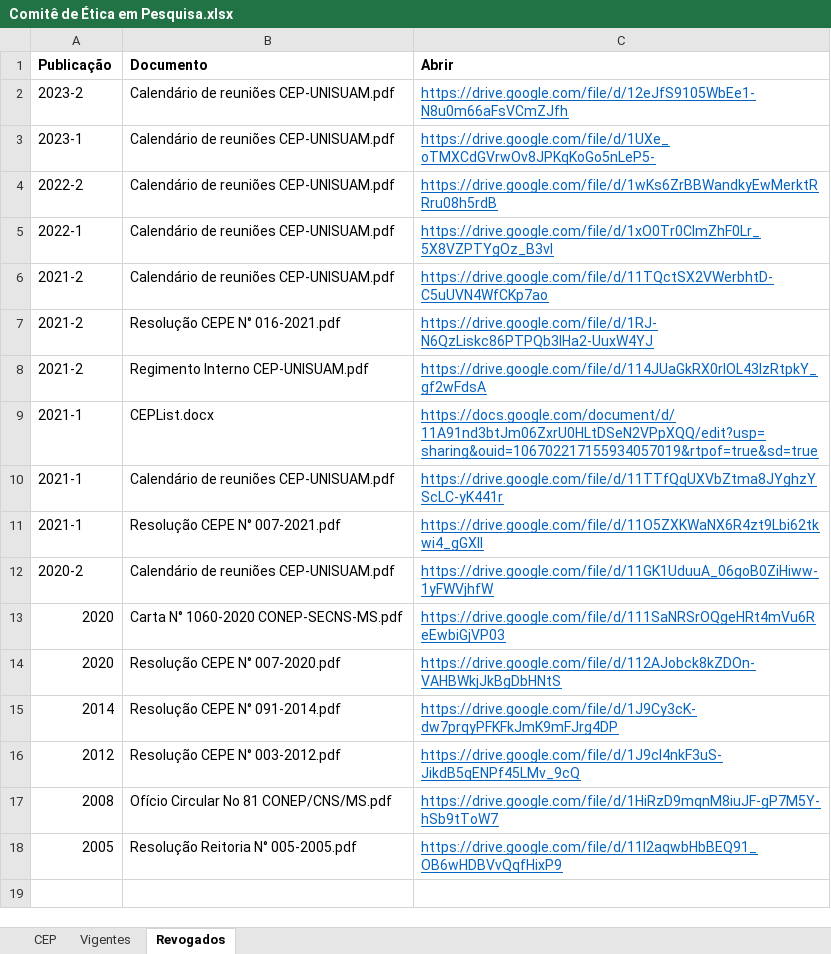
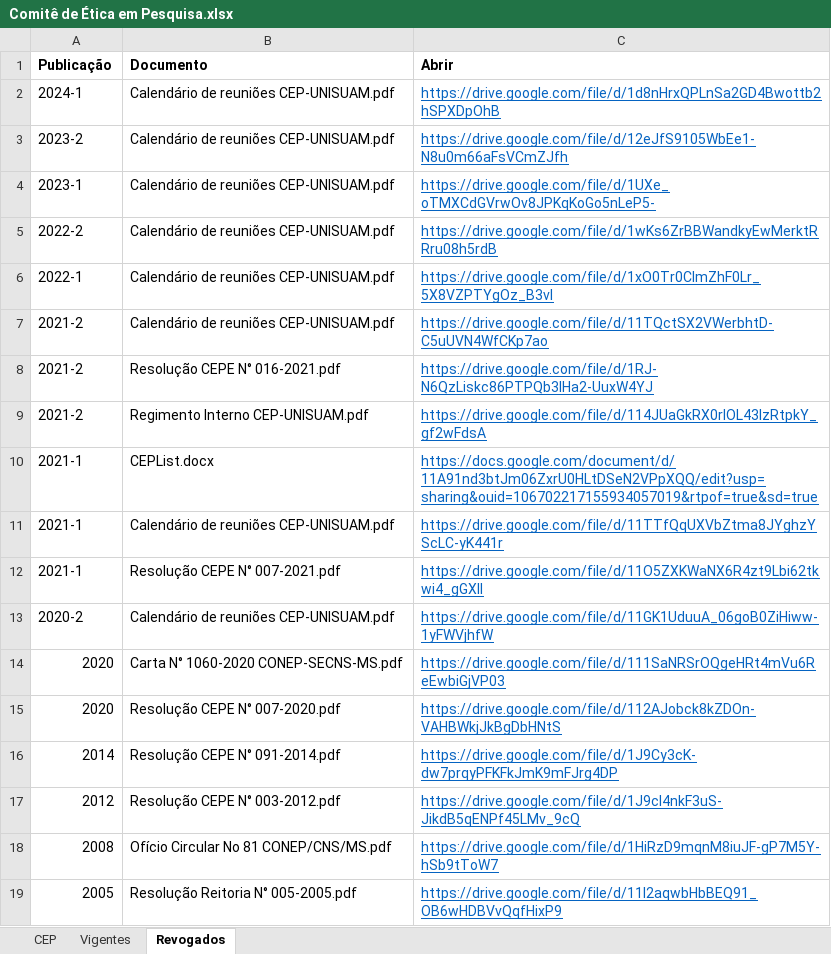
Before and after one commit to ppgcr-unisuam/observatoriocr, an Excel workbook: PPG/Comitê de Ética em Pesquisa.xlsx, sheet Revogados, drawn as a sheet; values as stored, in another font and other column widths than the file's, no borders; the diff names each change by its address in the sheet, - before the commit and + after, or states it on an @@ line.

```diff
--- a/PPG/Comitê de Ética em Pesquisa.xlsx (sheet Revogados)
+++ b/PPG/Comitê de Ética em Pesquisa.xlsx (sheet Revogados)
+row 2: 2024-1 | Calendário de reuniões CEP-UNISUAM.pdf | https://drive.google.com/file/d/1d8nHrxQPLnSa2GD4Bwottb2hSPXDpOhB
```
Also changed, not shown: sheet Vigentes, docs/PPG/Comitê de Ética em Pesquisa.xlsx, 19 other files.
